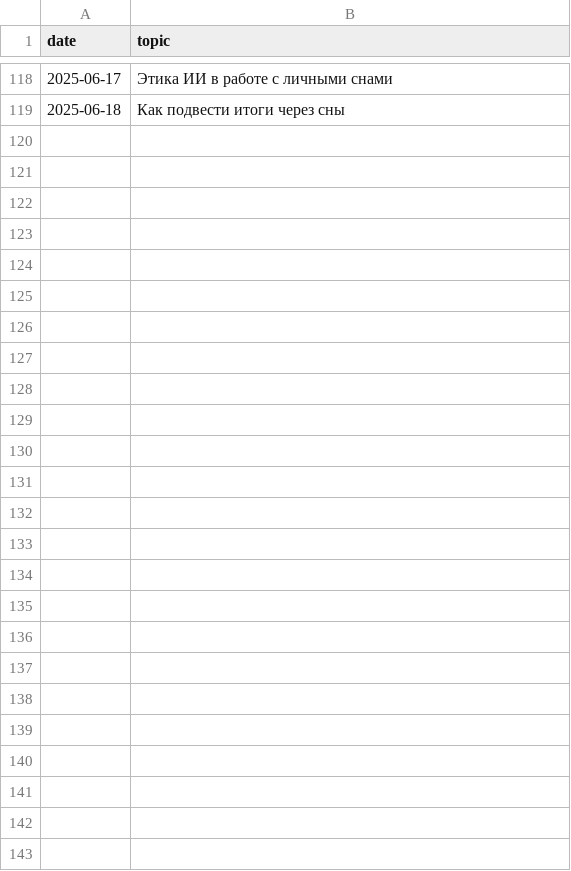
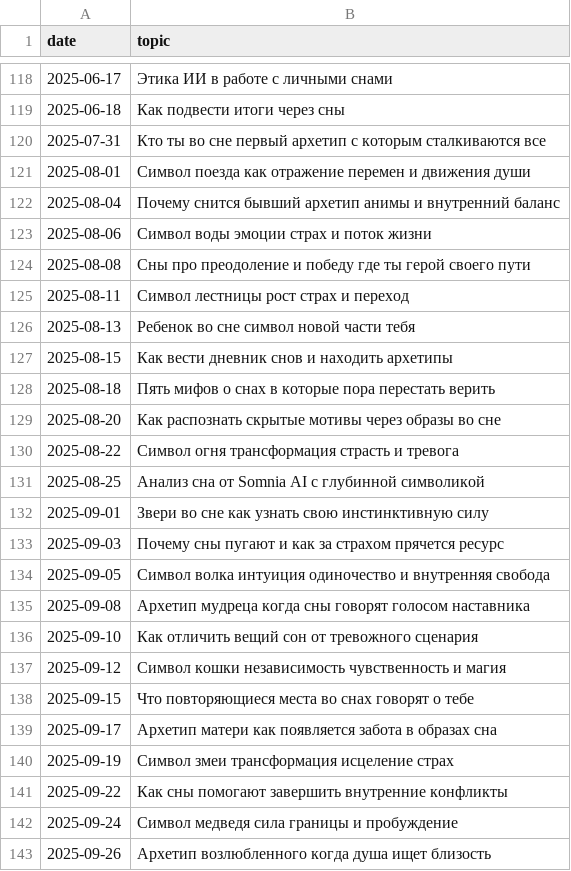
Before and after one commit to No1zilla/somniaai, a CSV file: content_plan.csv, drawn as a sheet; only a part is shown, gaps mark what is left out; the diff names each change by its address in the sheet, - before the commit and + after, or states it on an @@ line.

Commit message:
Update content_plan.csv
план на август+сентябрь
публикация 2-3 раза в неделю, 1 раз про архетип

```diff
--- a/content_plan.csv
+++ b/content_plan.csv
+row 120: 2025-07-31 | Кто ты во сне первый архетип с которым сталкиваются все
+row 121: 2025-08-01 | Символ поезда как отражение перемен и движения души
+row 122: 2025-08-04 | Почему снится бывший архетип анимы и внутренний баланс
+row 123: 2025-08-06 | Символ воды эмоции страх и поток жизни
+row 124: 2025-08-08 | Сны про преодоление и победу где ты герой своего пути
+row 125: 2025-08-11 | Символ лестницы рост страх и переход
+row 126: 2025-08-13 | Ребенок во сне символ новой части тебя
+row 127: 2025-08-15 | Как вести дневник снов и находить архетипы
+row 128: 2025-08-18 | Пять мифов о снах в которые пора перестать верить
+row 129: 2025-08-20 | Как распознать скрытые мотивы через образы во сне
+row 130: 2025-08-22 | Символ огня трансформация страсть и тревога
+row 131: 2025-08-25 | Анализ сна от Somnia AI с глубинной символикой
+row 132: 2025-09-01 | Звери во сне как узнать свою инстинктивную силу
+row 133: 2025-09-03 | Почему сны пугают и как за страхом прячется ресурс
+row 134: 2025-09-05 | Символ волка интуиция одиночество и внутренняя свобода
+row 135: 2025-09-08 | Архетип мудреца когда сны говорят голосом наставника
+row 136: 2025-09-10 | Как отличить вещий сон от тревожного сценария
+row 137: 2025-09-12 | Символ кошки независимость чувственность и магия
+row 138: 2025-09-15 | Что повторяющиеся места во снах говорят о тебе
+row 139: 2025-09-17 | Архетип матери как появляется забота в образах сна
+row 140: 2025-09-19 | Символ змеи трансформация исцеление страх
+row 141: 2025-09-22 | Как сны помогают завершить внутренние конфликты
+row 142: 2025-09-24 | Символ медведя сила границы и пробуждение
+row 143: 2025-09-26 | Архетип возлюбленного когда душа ищет близость
```
